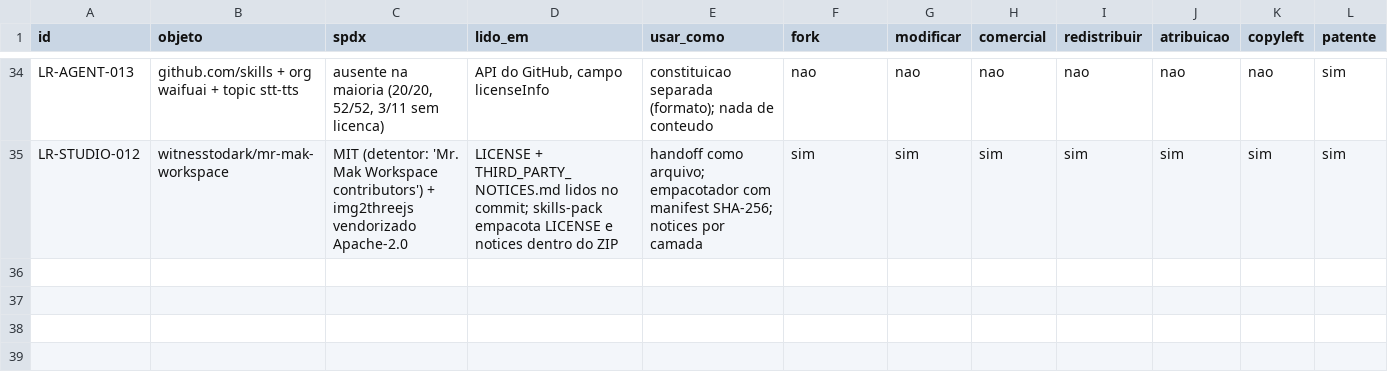
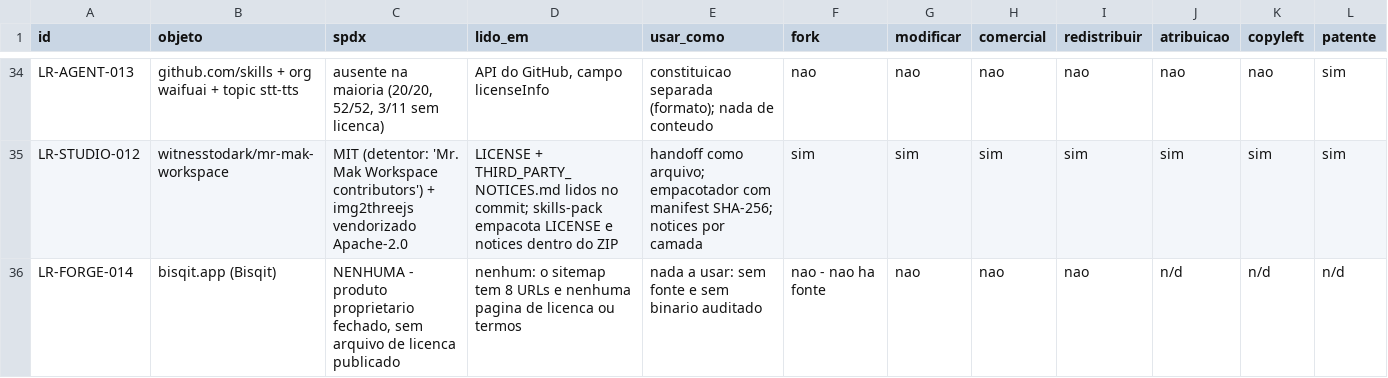
Before and after one commit to BloomRX/Lia-Research, a TSV file: data/inventory/license-matrix.tsv, drawn as a sheet; only a part is shown, gaps mark what is left out; rows hold the shown columns only; the diff names each change by its address in the sheet, - before the commit and + after, or states it on an @@ line.

Commit message:
docs(contabilidade): wiring do 34º objeto e ponteiros do Bisqit
- `RESEARCH-INDEX.md` §1 (34 objetos, 38 linhas com sub-documentos) e a linha nova do `LR-FORGE-014`;
  `README.md` (185 `.md`, 34 objetos, catálogo 34 linhas); `catalog/catalog.tsv` regenerado;
  `data/inventory/license-matrix.tsv` 33 → 34 (linha `RESEARCH_ONLY`: sem licença a ler, sem fonte) e a
  tabela-mestra de `cross-project/licensing/READY-TO-USE-LICENSES.md` com o objeto novo.
- `projects/lia-project/INDEX.md`: a lacuna `lia-browser-automation` (❌, "risco de egress") passa a apontar
  para o padrão auditado em `LR-FORGE-014` §4.
- `cross-project/security/PER-EXECUTION-PERMISSIONS.md` §2: sexta fonte de evidência (o caso real que mostra
  que o lease precisa de dois eixos — agir e observar); a frase de síntese atualizada.
- `RESEARCH-CHANGELOG.md`: entrada de 2026-11-24.
- `data/testing/test-log.tsv` intencionalmente sem linha nova: nenhuma execução deste objeto.

`python3 tools/validate.py`: 0 erros, 1 aviso (CRLF conhecido da matriz), 7 notas ·
`tools/test_validate.py`: 78 testes OK · `build_catalog.py --check`: em dia (34 linhas).

Co-authored-by: arena-agent <297053741+arena-agent@users.noreply.github.com>

```diff
--- a/data/inventory/license-matrix.tsv
+++ b/data/inventory/license-matrix.tsv
+row 36: LR-FORGE-014 | bisqit.app (Bisqit) | NENHUMA - produto proprietario fechado, sem arquivo de licenca publicado | nenhum: o sitemap tem 8 URLs e nenhuma pagina de licenca ou termos | nada a usar: sem fonte e sem binario auditado | nao - nao ha fonte | nao | nao | nao | n/d | n/d | n/d
```
Also changed, not shown: catalog/catalog.tsv, 7 other files.
